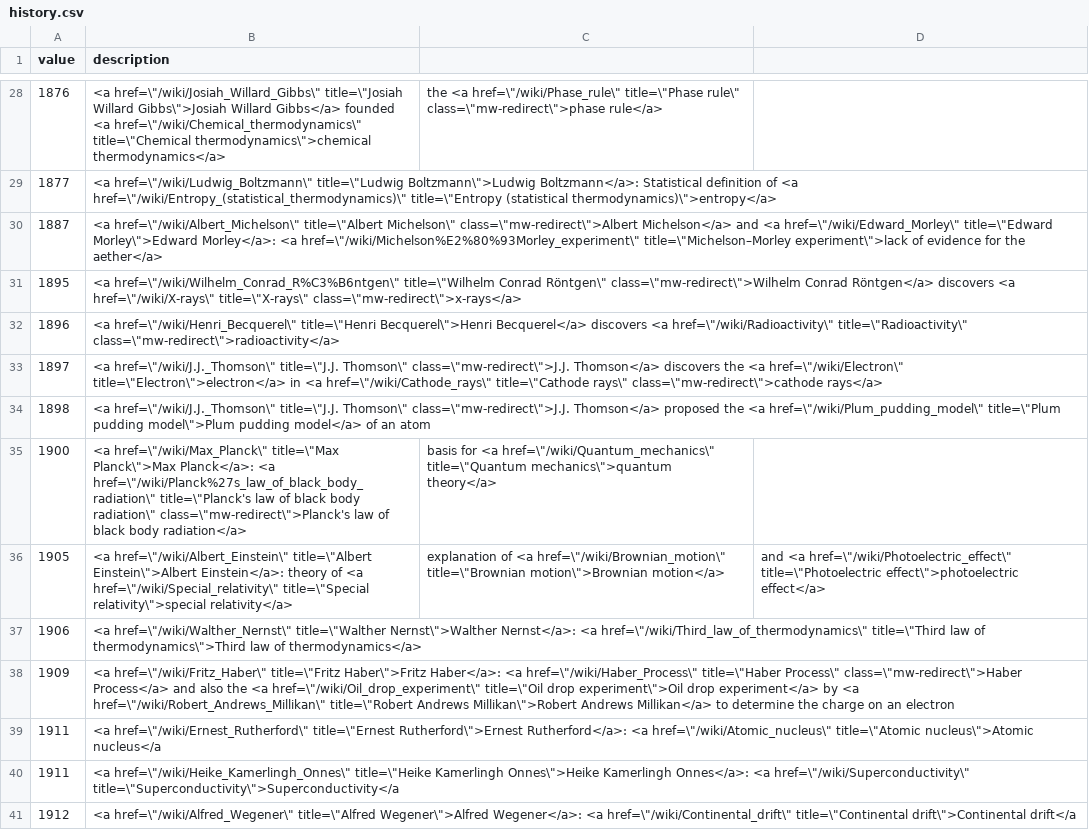
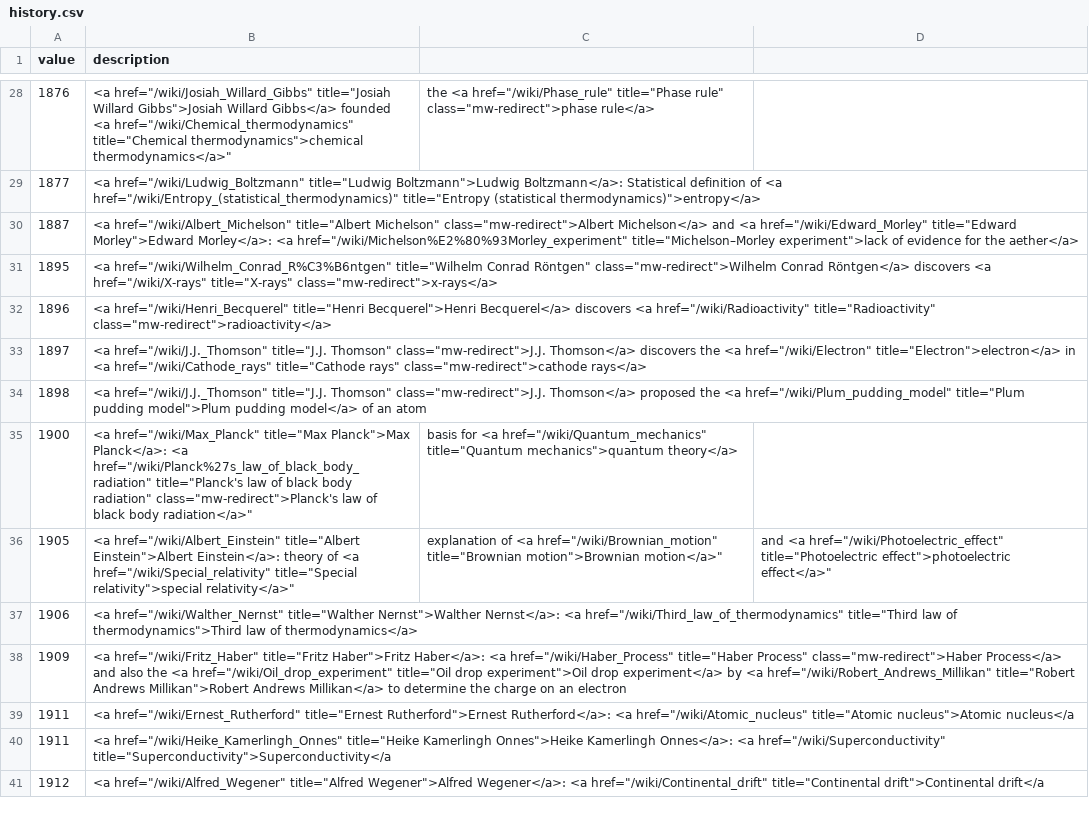
Before and after one commit to adactio/astronomicon, a CSV file: src/history.csv, drawn as a sheet; only a part is shown, gaps mark what is left out; the diff covers the shown part only; the diff names each change by its address in the sheet, - before the commit and + after, or states it on an @@ line.

```diff
--- a/src/history.csv
+++ b/src/history.csv
-B28 (description): <a href=\"/wiki/Josiah_Willard_Gibbs\" title=\"Josiah Willard Gibbs\">Josiah Willard Gibbs</a> founded <a href=\"/wiki/Chemical_thermodynamics\" title=\"Chemical thermodynamics\">chemical thermodynamics</a>
+B28 (description): <a href="/wiki/Josiah_Willard_Gibbs" title="Josiah Willard Gibbs">Josiah Willard Gibbs</a> founded <a href="/wiki/Chemical_thermodynamics" title="Chemical thermodynamics">chemical thermodynamics</a>"
-C28: the <a href=\"/wiki/Phase_rule\" title=\"Phase rule\" class=\"mw-redirect\">phase rule</a>
+C28: the <a href="/wiki/Phase_rule" title="Phase rule" class="mw-redirect">phase rule</a>
-B29 (description): <a href=\"/wiki/Ludwig_Boltzmann\" title=\"Ludwig Boltzmann\">Ludwig Boltzmann</a>: Statistical definition of <a href=\"/wiki/Entropy_(statistical_thermodynamics)\" title=\"Entropy (statistical thermodynamics)\">entropy</a>
+B29 (description): <a href="/wiki/Ludwig_Boltzmann" title="Ludwig Boltzmann">Ludwig Boltzmann</a>: Statistical definition of <a href="/wiki/Entropy_(statistical_thermodynamics)" title="Entropy (statistical thermodynamics)">entropy</a>
-B30 (description): <a href=\"/wiki/Albert_Michelson\" title=\"Albert Michelson\" class=\"mw-redirect\">Albert Michelson</a> and <a href=\"/wiki/Edward_Morley\" title=\"Edward Morley\">Edward Morley</a>: <a href=\"/wiki/Michelson%E2%80%93Morley_experiment\" title=\"Michelson–Morley experiment\">lack of evidence…
+B30 (description): <a href="/wiki/Albert_Michelson" title="Albert Michelson" class="mw-redirect">Albert Michelson</a> and <a href="/wiki/Edward_Morley" title="Edward Morley">Edward Morley</a>: <a href="/wiki/Michelson%E2%80%93Morley_experiment" title="Michelson–Morley experiment">lack of evidence…
-B31 (description): <a href=\"/wiki/Wilhelm_Conrad_R%C3%B6ntgen\" title=\"Wilhelm Conrad Röntgen\" class=\"mw-redirect\">Wilhelm Conrad Röntgen</a> discovers <a href=\"/wiki/X-rays\" title=\"X-rays\" class=\"mw-redirect\">x-rays</a>
+B31 (description): <a href="/wiki/Wilhelm_Conrad_R%C3%B6ntgen" title="Wilhelm Conrad Röntgen" class="mw-redirect">Wilhelm Conrad Röntgen</a> discovers <a href="/wiki/X-rays" title="X-rays" class="mw-redirect">x-rays</a>
-B32 (description): <a href=\"/wiki/Henri_Becquerel\" title=\"Henri Becquerel\">Henri Becquerel</a> discovers <a href=\"/wiki/Radioactivity\" title=\"Radioactivity\" class=\"mw-redirect\">radioactivity</a>
+B32 (description): <a href="/wiki/Henri_Becquerel" title="Henri Becquerel">Henri Becquerel</a> discovers <a href="/wiki/Radioactivity" title="Radioactivity" class="mw-redirect">radioactivity</a>
-B33 (description): <a href=\"/wiki/J.J._Thomson\" title=\"J.J. Thomson\" class=\"mw-redirect\">J.J. Thomson</a> discovers the <a href=\"/wiki/Electron\" title=\"Electron\">electron</a> in <a href=\"/wiki/Cathode_rays\" title=\"Cathode rays\" class=\"mw-redirect\">cathode rays</a>
+B33 (description): <a href="/wiki/J.J._Thomson" title="J.J. Thomson" class="mw-redirect">J.J. Thomson</a> discovers the <a href="/wiki/Electron" title="Electron">electron</a> in <a href="/wiki/Cathode_rays" title="Cathode rays" class="mw-redirect">cathode rays</a>
-B34 (description): <a href=\"/wiki/J.J._Thomson\" title=\"J.J. Thomson\" class=\"mw-redirect\">J.J. Thomson</a> proposed the <a href=\"/wiki/Plum_pudding_model\" title=\"Plum pudding model\">Plum pudding model</a>…
+B34 (description): <a href="/wiki/J.J._Thomson" title="J.J. Thomson" class="mw-redirect">J.J. Thomson</a> proposed the <a href="/wiki/Plum_pudding_model" title="Plum pudding model">Plum pudding model</a>…
-B35 (description): <a href=\"/wiki/Max_Planck\" title=\"Max Planck\">Max Planck</a>: <a href=\"/wiki/Planck%27s_law_of_black_body_radiation\" title=\"Planck's law of black body radiation\" class=\"mw-redirect\">Planck's law of black body radiation</a>
+B35 (description): <a href="/wiki/Max_Planck" title="Max Planck">Max Planck</a>: <a href="/wiki/Planck%27s_law_of_black_body_radiation" title="Planck's law of black body radiation" class="mw-redirect">Planck's law of black body radiation</a>"
-C35: …for <a href=\"/wiki/Quantum_mechanics\" title=\"Quantum mechanics\">quantum theory</a>
+C35: …for <a href="/wiki/Quantum_mechanics" title="Quantum mechanics">quantum theory</a>
-B36 (description): <a href=\"/wiki/Albert_Einstein\" title=\"Albert Einstein\">Albert Einstein</a>: theory of <a href=\"/wiki/Special_relativity\" title=\"Special relativity\">special relativity</a>
+B36 (description): <a href="/wiki/Albert_Einstein" title="Albert Einstein">Albert Einstein</a>: theory of <a href="/wiki/Special_relativity" title="Special relativity">special relativity</a>"
-C36: …of <a href=\"/wiki/Brownian_motion\" title=\"Brownian motion\">Brownian motion</a>
+C36: …of <a href="/wiki/Brownian_motion" title="Brownian motion">Brownian motion</a>"
-D36: and <a href=\"/wiki/Photoelectric_effect\" title=\"Photoelectric effect\">photoelectric effect</a>
+D36: and <a href="/wiki/Photoelectric_effect" title="Photoelectric effect">photoelectric effect</a>"
-B37 (description): <a href=\"/wiki/Walther_Nernst\" title=\"Walther Nernst\">Walther Nernst</a>: <a href=\"/wiki/Third_law_of_thermodynamics\" title=\"Third law of thermodynamics\">Third law of…
+B37 (description): <a href="/wiki/Walther_Nernst" title="Walther Nernst">Walther Nernst</a>: <a href="/wiki/Third_law_of_thermodynamics" title="Third law of thermodynamics">Third law of…
-B38 (description): <a href=\"/wiki/Fritz_Haber\" title=\"Fritz Haber\">Fritz Haber</a>: <a href=\"/wiki/Haber_Process\" title=\"Haber Process\" class=\"mw-redirect\">Haber Process</a> and also the <a href=\"/wiki/Oil_drop_experiment\" title=\"Oil drop experiment\">Oil drop experiment</a> by <a href=\"/wiki/Robert_Andrews_Millikan\" title=\"Robert Andrews Millikan\">Robert Andrews Millikan</a>…
+B38 (description): <a href="/wiki/Fritz_Haber" title="Fritz Haber">Fritz Haber</a>: <a href="/wiki/Haber_Process" title="Haber Process" class="mw-redirect">Haber Process</a> and also the <a href="/wiki/Oil_drop_experiment" title="Oil drop experiment">Oil drop experiment</a> by <a href="/wiki/Robert_Andrews_Millikan" title="Robert Andrews Millikan">Robert Andrews Millikan</a>…
-B39 (description): <a href=\"/wiki/Ernest_Rutherford\" title=\"Ernest Rutherford\">Ernest Rutherford</a>: <a href=\"/wiki/Atomic_nucleus\" title=\"Atomic nucleus\">Atomic nucleus</a
+B39 (description): <a href="/wiki/Ernest_Rutherford" title="Ernest Rutherford">Ernest Rutherford</a>: <a href="/wiki/Atomic_nucleus" title="Atomic nucleus">Atomic nucleus</a
-B40 (description): <a href=\"/wiki/Heike_Kamerlingh_Onnes\" title=\"Heike Kamerlingh Onnes\">Heike Kamerlingh Onnes</a>: <a href=\"/wiki/Superconductivity\" title=\"Superconductivity\">Superconductivity</a
+B40 (description): <a href="/wiki/Heike_Kamerlingh_Onnes" title="Heike Kamerlingh Onnes">Heike Kamerlingh Onnes</a>: <a href="/wiki/Superconductivity" title="Superconductivity">Superconductivity</a
-B41 (description): <a href=\"/wiki/Alfred_Wegener\" title=\"Alfred Wegener\">Alfred Wegener</a>: <a href=\"/wiki/Continental_drift\" title=\"Continental drift\">Continental drift</a
+B41 (description): <a href="/wiki/Alfred_Wegener" title="Alfred Wegener">Alfred Wegener</a>: <a href="/wiki/Continental_drift" title="Continental drift">Continental drift</a
```
Also changed, not shown: 87 edited cells elsewhere in this file.
